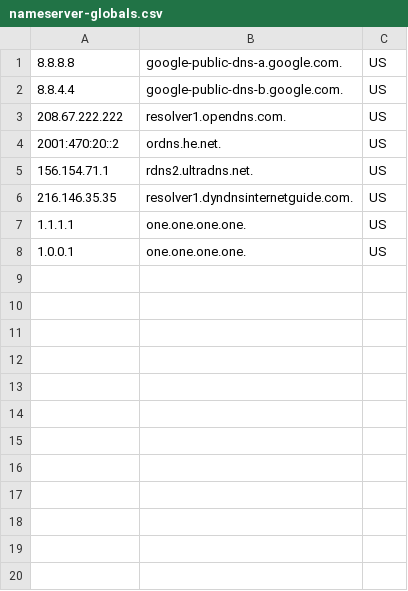
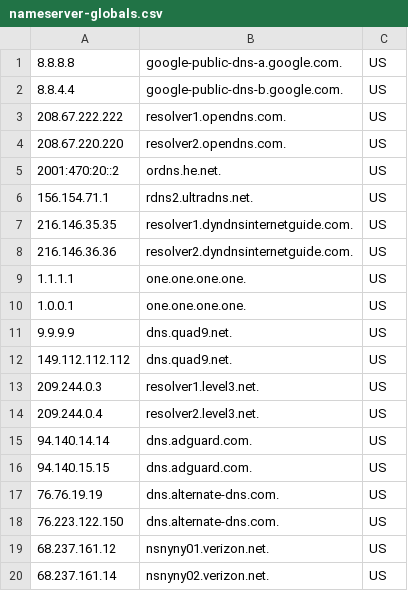
Before and after one commit to sashadev-sky/Personal-NAMEinator, a CSV file: datasrc/nameserver-globals.csv, drawn as a sheet.

```diff
--- a/datasrc/nameserver-globals.csv
+++ b/datasrc/nameserver-globals.csv
@@ -3,2 +3,3 @@
 208.67.222.222,resolver1.opendns.com.,US
+208.67.220.220,resolver2.opendns.com.,US
 2001:470:20::2,ordns.he.net.,US
@@ -6,3 +7,14 @@
 216.146.35.35,resolver1.dyndnsinternetguide.com.,US
+216.146.36.36,resolver2.dyndnsinternetguide.com.,US
 1.1.1.1,one.one.one.one.,US
 1.0.0.1,one.one.one.one.,US
+9.9.9.9,dns.quad9.net.,US
+149.112.112.112,dns.quad9.net.,US
+209.244.0.3,resolver1.level3.net.,US
+209.244.0.4,resolver2.level3.net.,US
+94.140.14.14,dns.adguard.com.,US
+94.140.15.15,dns.adguard.com.,US
+76.76.19.19,dns.alternate-dns.com.,US
+76.223.122.150,dns.alternate-dns.com.,US
+68.237.161.12,nsnyny01.verizon.net.,US
+68.237.161.14,nsnyny02.verizon.net.,US
```
Also changed, not shown: 3 other files.
